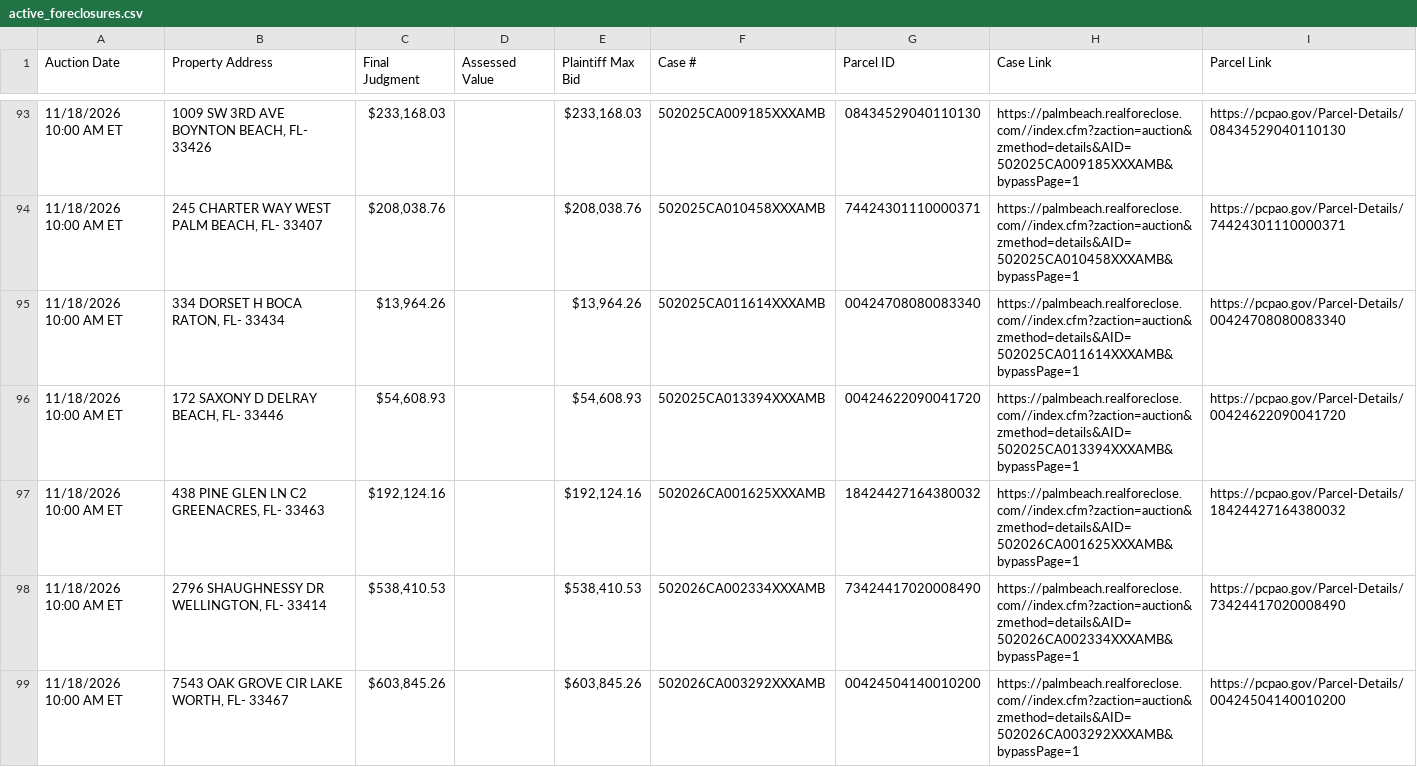
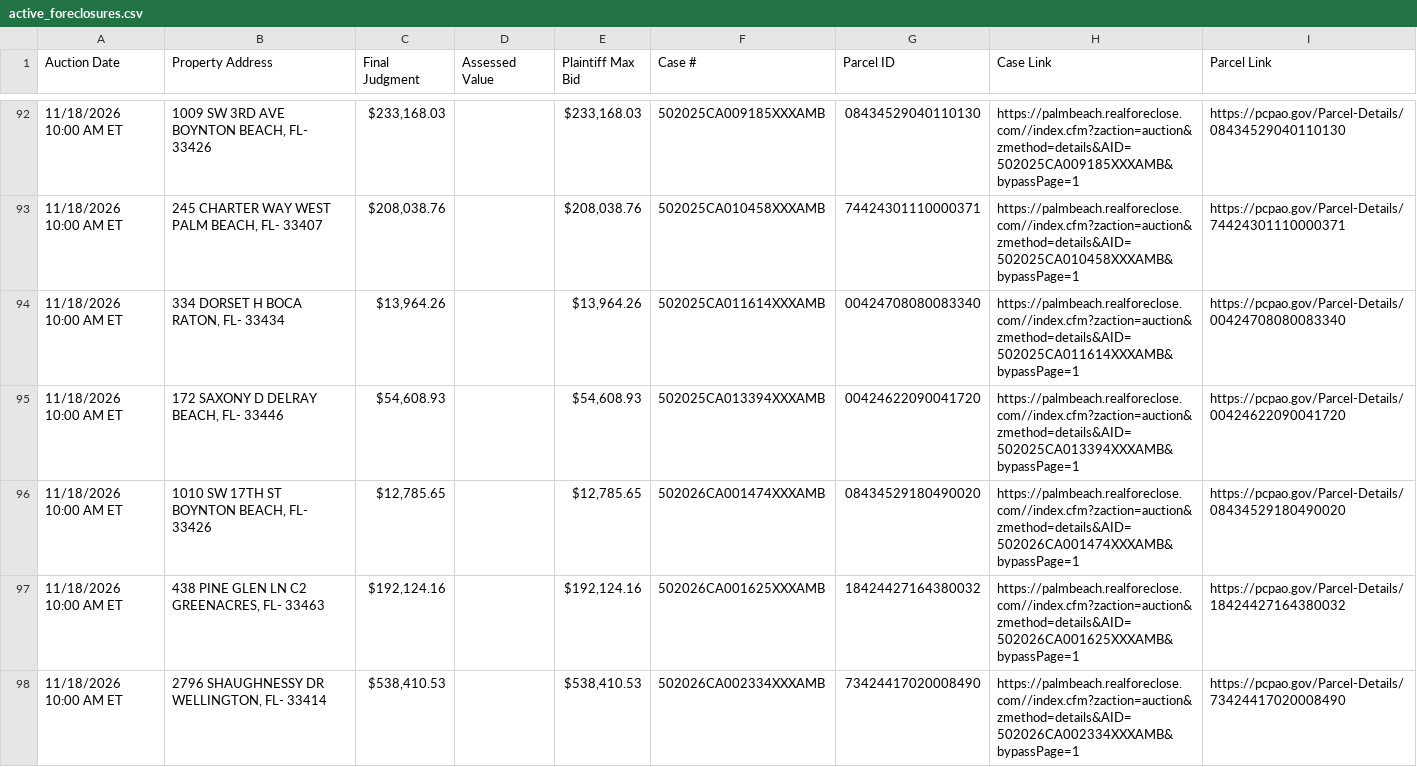
Before and after one commit to figlesias7/realforeclose-palmbeach, a CSV file: data/active_foreclosures.csv, drawn as a sheet; only a part is shown, gaps mark what is left out; the diff covers the shown part only.

```diff
--- a/data/active_foreclosures.csv
+++ b/data/active_foreclosures.csv
@@ -96,4 +95,4 @@ Auction Date,Property Address,Final Judgment,Assessed Value,Plaintiff Max Bid,Ca
 11/18/2026 10:00 AM ET,"172 SAXONY D DELRAY BEACH, FL- 33446","$54,608.93",,"$54,608.93",502025CA013394XXXAMB,00424622090041720,https://palmbeach.realforeclose.com//index.cfm?zaction=auction&zmethod=details&AID=502025CA013394XXXAMB&bypassPage=1,https://pcpao.gov/Parcel-Details/00424622090041720
+11/18/2026 10:00 AM ET,"1010 SW 17TH ST BOYNTON BEACH, FL- 33426","$12,785.65",,"$12,785.65",502026CA001474XXXAMB,08434529180490020,https://palmbeach.realforeclose.com//index.cfm?zaction=auction&zmethod=details&AID=502026CA001474XXXAMB&bypassPage=1,https://pcpao.gov/Parcel-Details/08434529180490020
 11/18/2026 10:00 AM ET,"438 PINE GLEN LN C2 GREENACRES, FL- 33463","$192,124.16",,"$192,124.16",502026CA001625XXXAMB,18424427164380032,https://palmbeach.realforeclose.com//index.cfm?zaction=auction&zmethod=details&AID=502026CA001625XXXAMB&bypassPage=1,https://pcpao.gov/Parcel-Details/18424427164380032
 11/18/2026 10:00 AM ET,"2796 SHAUGHNESSY DR WELLINGTON, FL- 33414","$538,410.53",,"$538,410.53",502026CA002334XXXAMB,73424417020008490,https://palmbeach.realforeclose.com//index.cfm?zaction=auction&zmethod=details&AID=502026CA002334XXXAMB&bypassPage=1,https://pcpao.gov/Parcel-Details/73424417020008490
-11/18/2026 10:00 AM ET,"7543 OAK GROVE CIR LAKE WORTH, FL- 33467","$603,845.26",,"$603,845.26",502026CA003292XXXAMB,00424504140010200,https://palmbeach.realforeclose.com//index.cfm?zaction=auction&zmethod=details&AID=502026CA003292XXXAMB&bypassPage=1,https://pcpao.gov/Parcel-Details/00424504140010200
```
Also changed, not shown: 9 added rows, 6 removed rows and 20 edited cells elsewhere in this file, data/all_seen.csv, data/event_log.csv, 3 other files.
